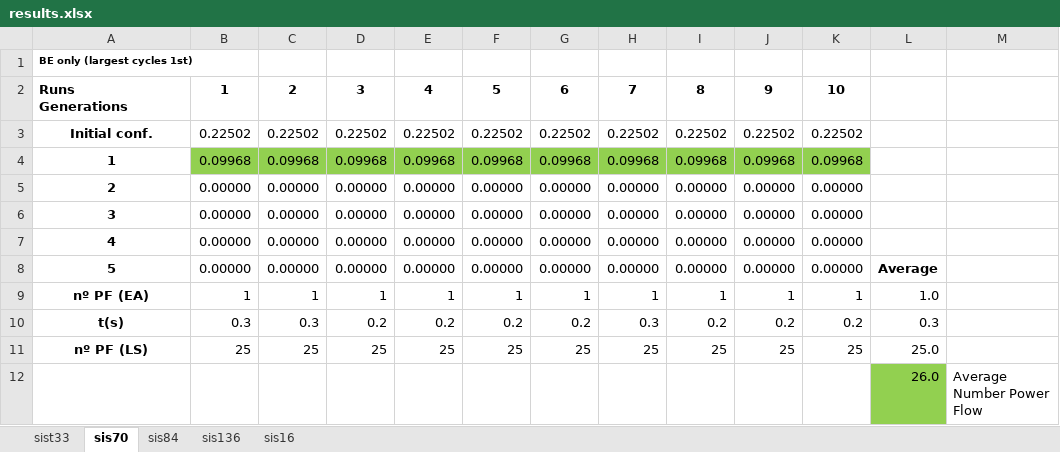
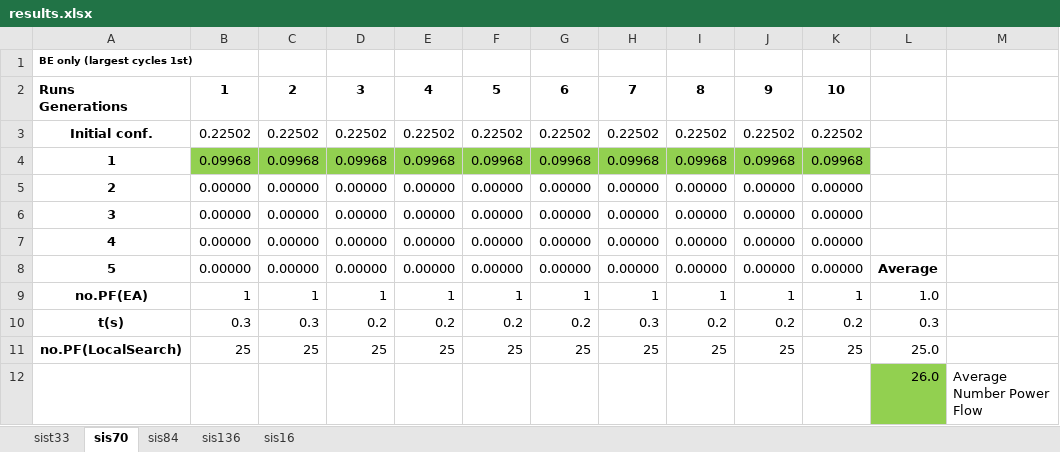
Before and after one commit to Zecao/IterativeBranchExchange, an Excel workbook: IBE_MatlabCode/results.xlsx, sheet sis70, drawn as a sheet; values as stored, in another font and other column widths than the file's, no borders; the diff names each change by its address in the sheet, - before the commit and + after, or states it on an @@ line.

```diff
--- a/IBE_MatlabCode/results.xlsx (sheet sis70)
+++ b/IBE_MatlabCode/results.xlsx (sheet sis70)
-A9: nº PF (EA)
+A9: no.PF(EA)
-A11: nº PF (LS)
+A11: no.PF(LocalSearch)
```
Also changed, not shown: sheet sis136, sheet sis16, sheet sist33, sheet sis84, 4 other files.
